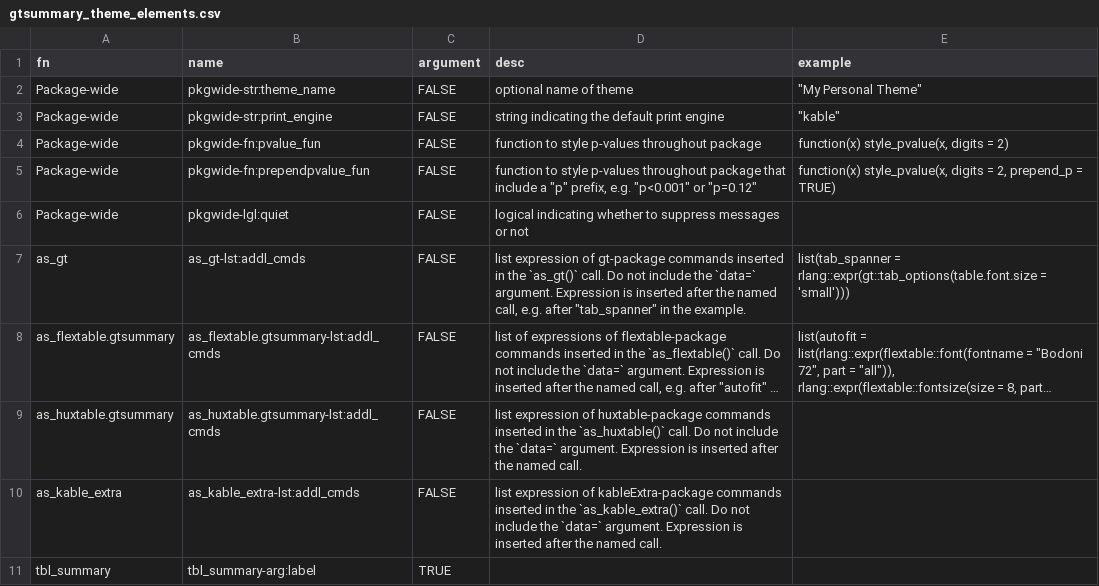
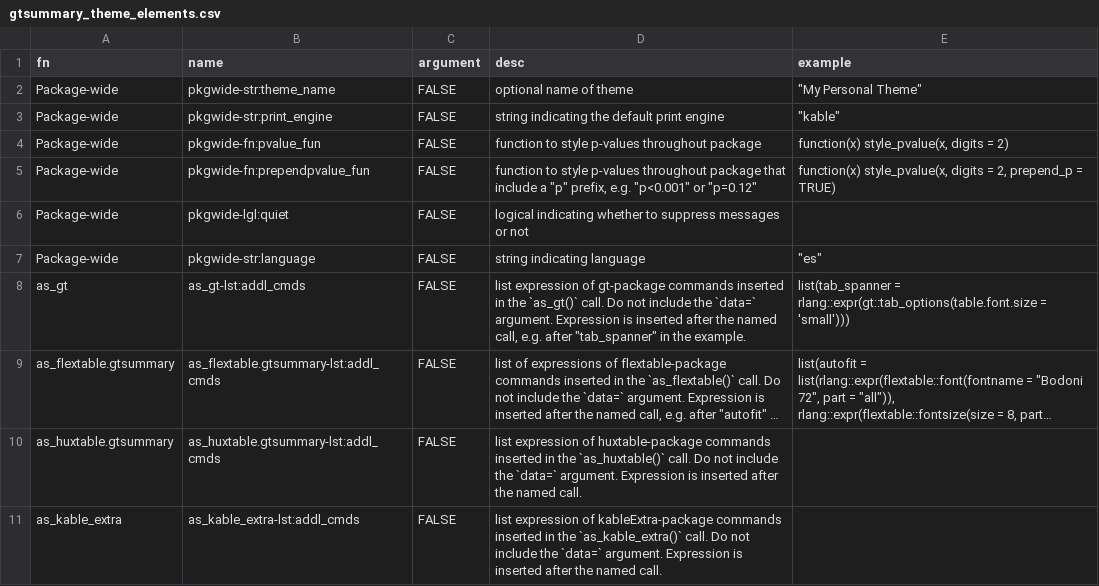
Before and after one commit to ddsjoberg/gtsummary, a CSV file: data-raw/gtsummary_theme_elements.csv (was vignettes/data/gtsummary_theme_elements.csv), drawn as a sheet; only a part is shown; the shorter side is filled out with more unchanged rows; long unchanged cells end in …; the diff names each change by its address in the sheet, - before the commit and + after, or states it on an @@ line.

Commit message:
moving theme elements data frame to internal data

```diff
--- a/vignettes/data/gtsummary_theme_elements.csv
+++ b/data-raw/gtsummary_theme_elements.csv
+row 7: Package-wide | pkgwide-str:language | FALSE | string indicating language | "es"
```
Also changed, not shown: 2 other files.
